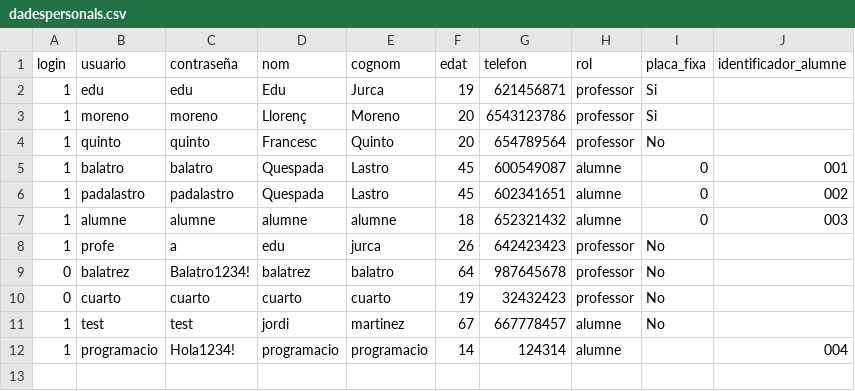
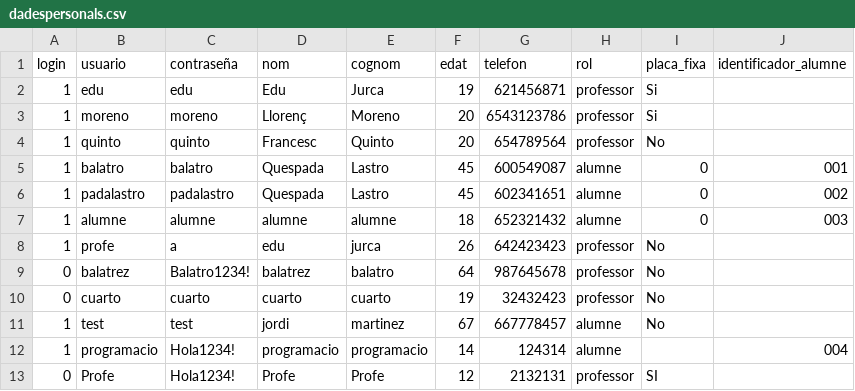
Before and after one commit to sergiobiol/Gestor_Projectes, a CSV file: dadespersonals.csv, drawn as a sheet; the diff names each change by its address in the sheet, - before the commit and + after, or states it on an @@ line.

```diff
--- a/dadespersonals.csv
+++ b/dadespersonals.csv
+row 13: 0 | Profe | Hola1234! | Profe | Profe | 12 | 2132131 | professor | SI
```
Also changed, not shown: projectes.csv, 2 other files.
